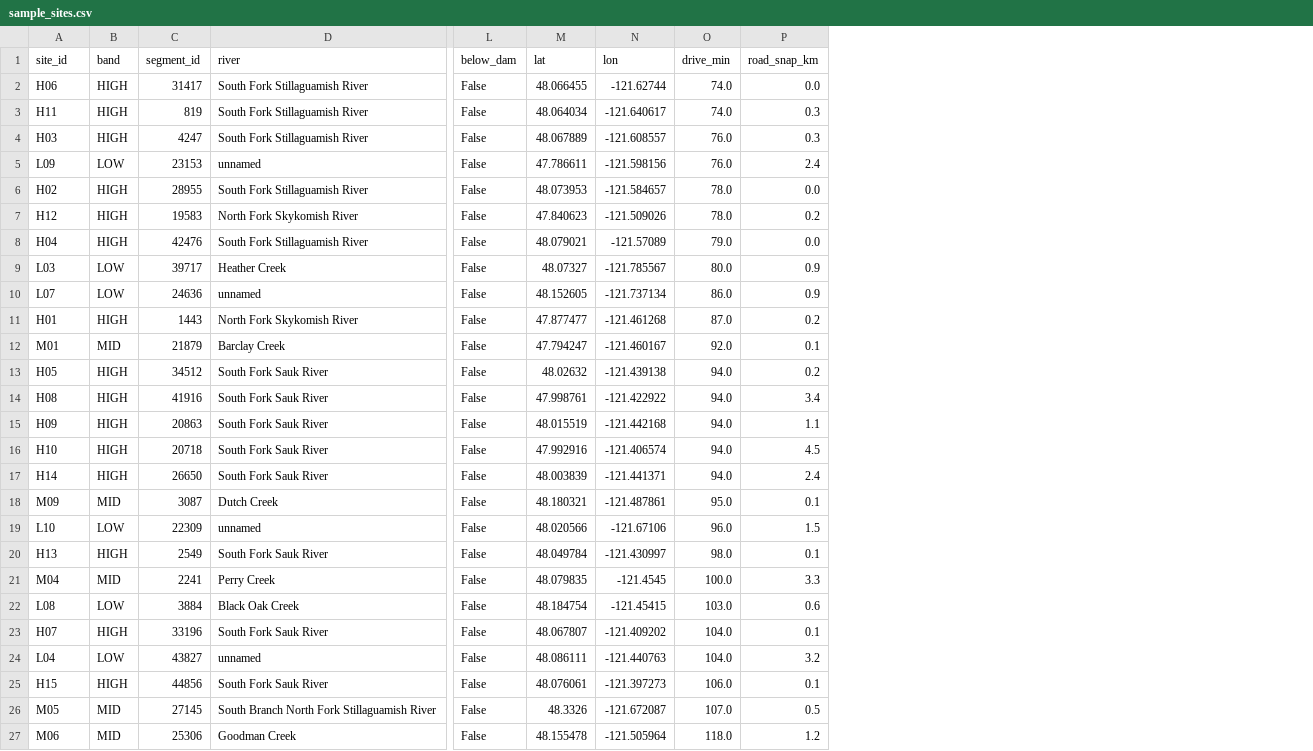
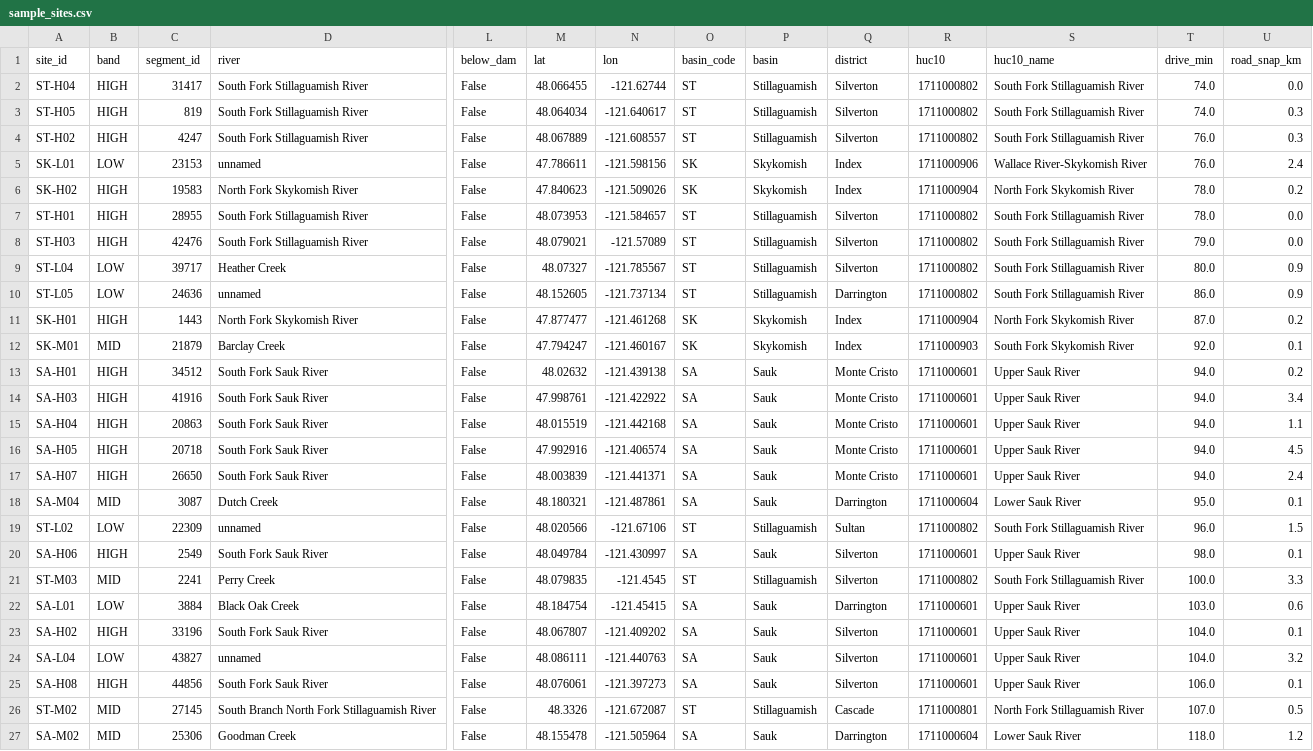
Before and after one commit to durdenematt-code/rinzup-duolingo-concept, a CSV file: prospecting/field/sample_sites.csv, drawn as a sheet; only a part is shown, gaps mark what is left out; removed rows and columns are numbered as before the commit, all else as after; rows hold the shown columns only; the diff covers the shown part only; the diff names each change by its address in the sheet, - before the commit and + after, or states it on an @@ line.

```diff
--- a/prospecting/field/sample_sites.csv
+++ b/prospecting/field/sample_sites.csv
+column O (basin_code), rows 2-6: ST | ST | ST | SK | SK; rows 8-27: ST | ST | ST | SK | SK | SA | SA | SA | SA | SA | SA | ST | SA | ST | SA | SA | SA | SA | ST | SA
+column P (basin), rows 2-6: Stillaguamish | Stillaguamish | Stillaguamish | Skykomish | Skykomish; rows 8-27: Stillaguamish | Stillaguamish | Stillaguamish | Skykomish | Skykomish | Sauk | Sauk | Sauk | Sauk | Sauk | Sauk | Stillaguamish | Sauk | Stillaguamish | Sauk | Sauk | Sauk | Sauk | Stillaguamish | Sauk
+column Q (district), rows 2-6: Silverton | Silverton | Silverton | Index | Index; rows 8-27: Silverton | Silverton | Darrington | Index | Index | Monte Cristo | Monte Cristo | Monte Cristo | Monte Cristo | Monte Cristo | Darrington | Sultan | Silverton | Silverton | Darrington | Silverton | Silverton | Silverton | Cascade | Darrington
+column R (huc10), rows 2-6: 1711000802 | 1711000802 | 1711000802 | 1711000906 | 1711000904; rows 8-27: 1711000802 | 1711000802 | 1711000802 | 1711000904 | 1711000903 | 1711000601 | 1711000601 | 1711000601 | 1711000601 | 1711000601 | 1711000604 | 1711000802 | 1711000601 | 1711000802 | 1711000601 | 1711000601 | 1711000601 | 1711000601 | 1711000801 | 1711000604
+column S (huc10_name), rows 2-6: South Fork Stillaguamish River | South Fork Stillaguamish River | South Fork Stillaguamish River | Wallace River-Skykomish River | North Fork Skykomish River; rows 8-27: South Fork Stillaguamish River | South Fork Stillaguamish River | South Fork Stillaguamish River | North Fork Skykomish River | South Fork Skykomish River | Upper Sauk River | Upper Sauk River | Upper Sauk River | Upper Sauk River | Upper Sauk River | Lower Sauk River | South Fork Stillaguamish River | Upper Sauk River | South Fork Stillaguamish River | Upper Sauk River | Upper Sauk River | Upper Sauk River | Upper Sauk River | North Fork Stillaguamish River | Lower Sauk River
-A2 (site_id): H06
+A2 (site_id): ST-H04
-A3 (site_id): H11
+A3 (site_id): ST-H05
-A4 (site_id): H03
+A4 (site_id): ST-H02
-A5 (site_id): L09
+A5 (site_id): SK-L01
-row 6: H02 | HIGH | 28955 | South Fork Stillaguamish River | False | 48.073953 | -121.584657 | 78.0 | 0.0
-A6 (site_id): H12
+A6 (site_id): SK-H02
+row 7: ST-H01 | HIGH | 28955 | South Fork Stillaguamish River | False | 48.073953 | -121.584657 | ST | Stillaguamish | Silverton | 1711000802 | South Fork Stillaguamish River | 78.0 | 0.0
-A8 (site_id): H04
+A8 (site_id): ST-H03
-A9 (site_id): L03
+A9 (site_id): ST-L04
-A10 (site_id): L07
+A10 (site_id): ST-L05
-A11 (site_id): H01
+A11 (site_id): SK-H01
-A12 (site_id): M01
+A12 (site_id): SK-M01
-A13 (site_id): H05
+A13 (site_id): SA-H01
-A14 (site_id): H08
+A14 (site_id): SA-H03
-A15 (site_id): H09
+A15 (site_id): SA-H04
-A16 (site_id): H10
+A16 (site_id): SA-H05
-A17 (site_id): H14
+A17 (site_id): SA-H07
-A18 (site_id): M09
+A18 (site_id): SA-M04
-A19 (site_id): L10
+A19 (site_id): ST-L02
-A20 (site_id): H13
+A20 (site_id): SA-H06
-A21 (site_id): M04
+A21 (site_id): ST-M03
-A22 (site_id): L08
+A22 (site_id): SA-L01
-A23 (site_id): H07
+A23 (site_id): SA-H02
-A24 (site_id): L04
+A24 (site_id): SA-L04
-A25 (site_id): H15
+A25 (site_id): SA-H08
-A26 (site_id): M05
+A26 (site_id): ST-M02
-A27 (site_id): M06
+A27 (site_id): SA-M02
```
Also changed, not shown: 9 edited cells elsewhere in this file, 6 other files.
